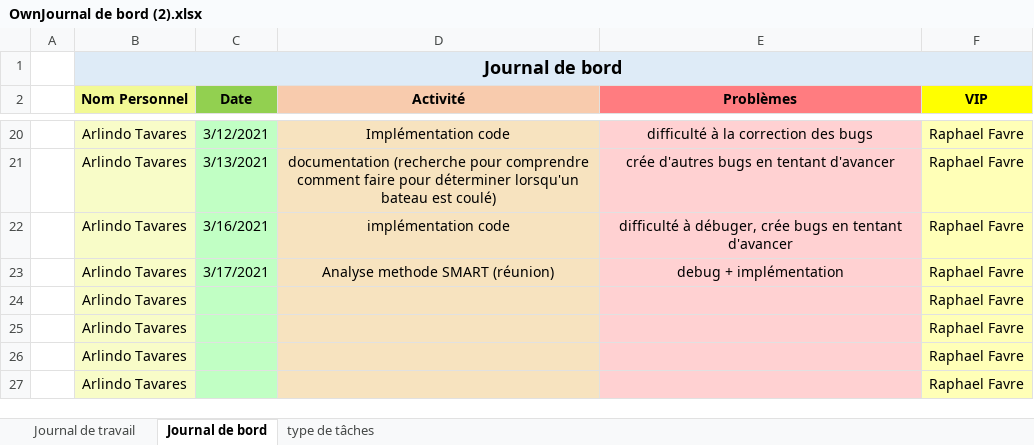
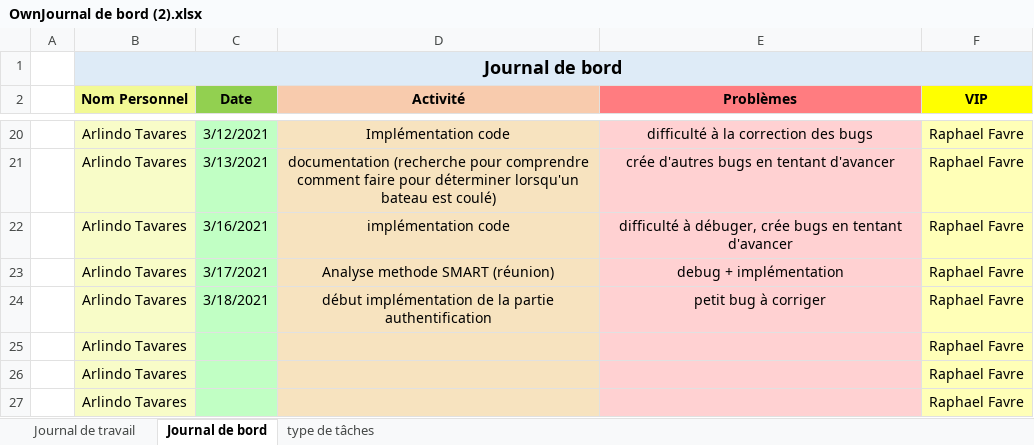
Before and after one commit to tvarlindo/Bataille-Navale-2021, an Excel workbook: Documentation/Journaux/OwnJournal de bord (2).xlsx, sheet Journal de bord, drawn as a sheet; only a part is shown, gaps mark what is left out; values as stored, in another font and other column widths than the file's, no borders; removed rows and columns are numbered as before the commit, all else as after; the diff names each change by its address in the sheet, - before the commit and + after, or states it on an @@ line.

Commit message:
Màj journaux

```diff
--- a/Documentation/Journaux/OwnJournal de bord (2).xlsx (sheet Journal de bord)
+++ b/Documentation/Journaux/OwnJournal de bord (2).xlsx (sheet Journal de bord)
-row 24:  | Arlindo Tavares |  |  |  | Raphael Favre
+row 24:  | Arlindo Tavares | 3/18/2021 | début implémentation de la partie authentification | petit bug à corriger | Raphael Favre
```
Also changed, not shown: sheet Journal de travail.
